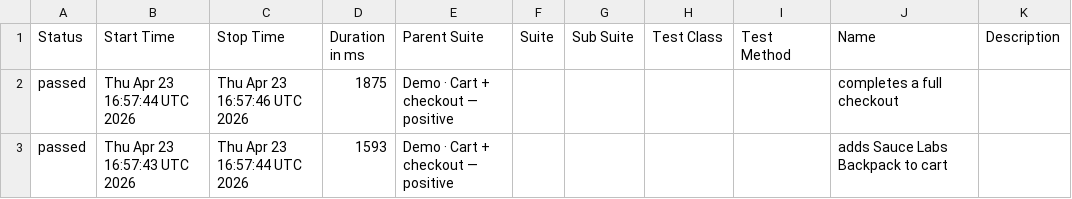
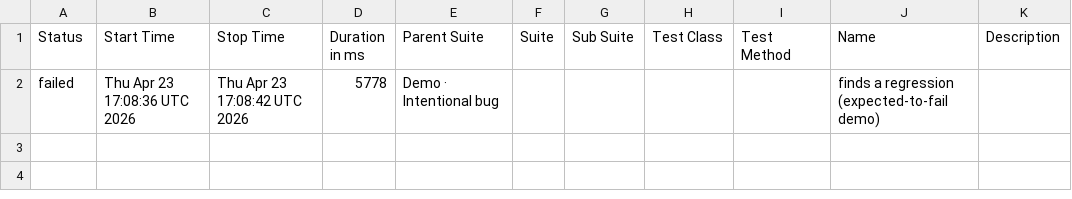
Before and after one commit to milacekmartin/professional-test-automation, a CSV file: cypress/data/suites.csv, drawn as a sheet.

```diff
--- a/cypress/data/suites.csv
+++ b/cypress/data/suites.csv
@@ -1,3 +1,2 @@
 "Status","Start Time","Stop Time","Duration in ms","Parent Suite","Suite","Sub Suite","Test Class","Test Method","Name","Description"
-"passed","Thu Apr 23 16:57:44 UTC 2026","Thu Apr 23 16:57:46 UTC 2026","1875","Demo · Cart + checkout — positive","","","","","completes a full checkout",""
-"passed","Thu Apr 23 16:57:43 UTC 2026","Thu Apr 23 16:57:44 UTC 2026","1593","Demo · Cart + checkout — positive","","","","","adds Sauce Labs Backpack to cart",""
+"failed","Thu Apr 23 17:08:36 UTC 2026","Thu Apr 23 17:08:42 UTC 2026","5778","Demo · Intentional bug","","","","","finds a regression (expected-to-fail demo)",""
```
Also changed, not shown: 30 other files.
